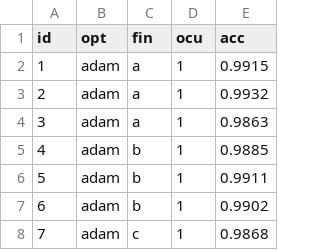
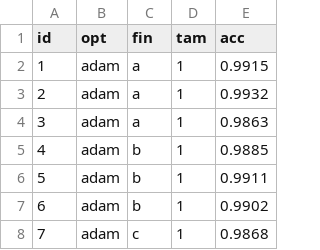
Before and after one commit to Pachecock/Modelos-Probabilisticos, a CSV file: prueba1/todos-exp2.csv, drawn as a sheet; only a part is shown.

```diff
--- a/prueba1/todos-exp2.csv
+++ b/prueba1/todos-exp2.csv
@@ -1,2 +1,2 @@
-id,opt,fin,ocu,acc
+id,opt,fin,tam,acc
 1,adam,a,1,0.9915
```
Also changed, not shown: 1 other file.
